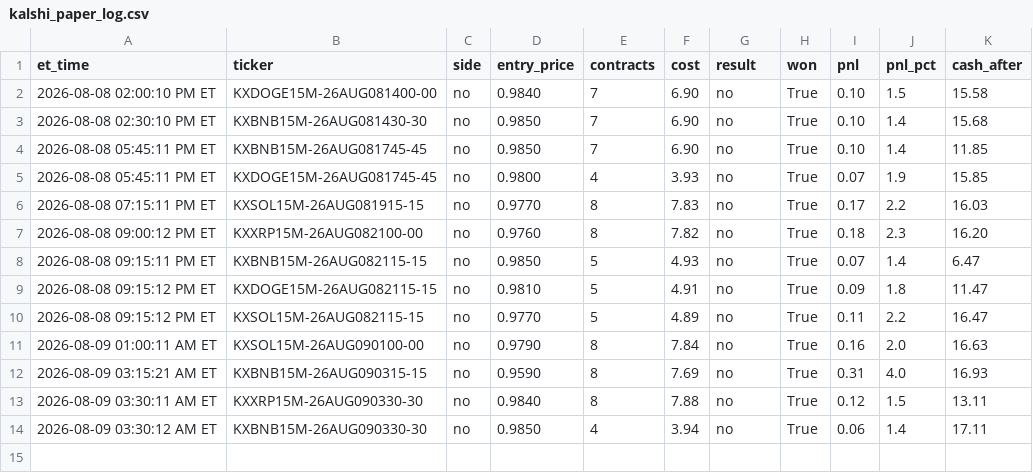
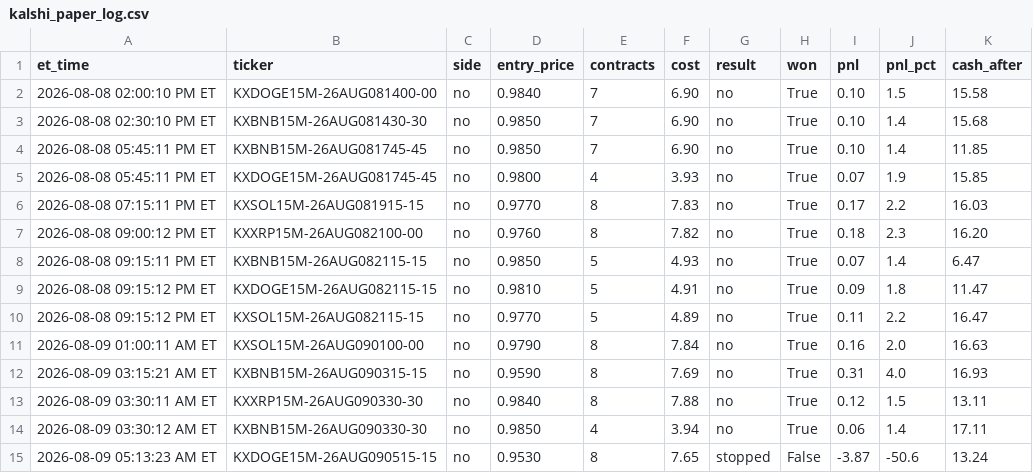
Before and after one commit to nitinjakka/nitinjakka, a CSV file: kalshi_paper_log.csv, drawn as a sheet; the diff names each change by its address in the sheet, - before the commit and + after, or states it on an @@ line.

```diff
--- a/kalshi_paper_log.csv
+++ b/kalshi_paper_log.csv
+row 15: 2026-08-09 05:13:23 AM ET | KXDOGE15M-26AUG090515-15 | no | 0.9530 | 8 | 7.65 | stopped | False | -3.87 | -50.6 | 13.24
```
Also changed, not shown: kalshi_live_log.csv, 4 other files.
